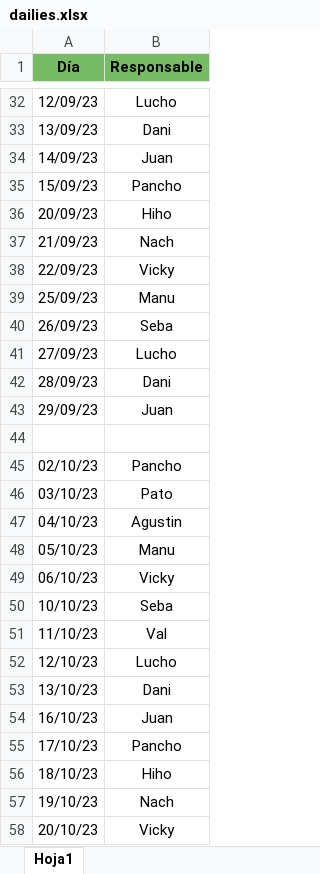
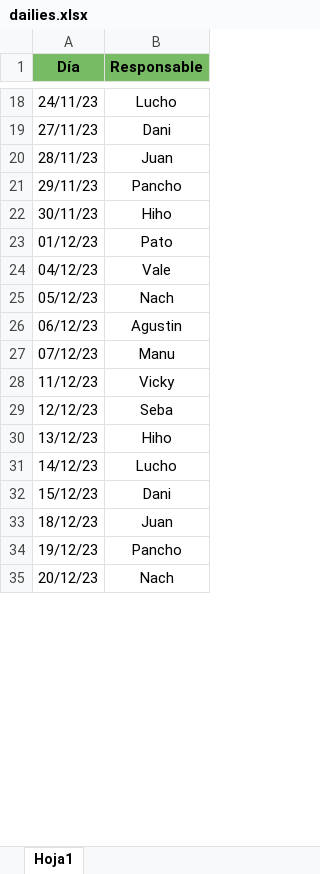
Before and after one commit to daraya-reservo/reserbot, an Excel workbook: dailies.xlsx, sheet Hoja1, drawn as a sheet; only a part is shown, gaps mark what is left out; values as stored, in another font and other column widths than the file's, no borders; removed rows and columns are numbered as before the commit, all else as after; the diff covers the shown part only; the diff names each change by its address in the sheet, - before the commit and + after, or states it on an @@ line.

Commit message:
Update dailies.xlsx

```diff
--- a/dailies.xlsx (sheet Hoja1)
+++ b/dailies.xlsx (sheet Hoja1)
-A18 (Día): 12/09/23
+A18 (Día): 24/11/23
-A19 (Día): 13/09/23
+A19 (Día): 27/11/23
-A20 (Día): 14/09/23
+A20 (Día): 28/11/23
-A21 (Día): 15/09/23
+A21 (Día): 29/11/23
-A22 (Día): 20/09/23
+A22 (Día): 30/11/23
+row 23: 01/12/23 | Pato
+row 24: 04/12/23 | Vale
-A25 (Día): 21/09/23
+A25 (Día): 05/12/23
-row 38: 22/09/23 | Vicky
-row 39: 25/09/23 | Manu
-row 40: 26/09/23 | Seba
-row 41: 27/09/23 | Lucho
-row 42: 28/09/23 | Dani
-row 43: 29/09/23 | Juan
-row 44: (empty)
-row 45: 02/10/23 | Pancho
-row 46: 03/10/23 | Pato
-A26 (Día): 04/10/23
+A26 (Día): 06/12/23
-A27 (Día): 05/10/23
+A27 (Día): 07/12/23
-A28 (Día): 06/10/23
+A28 (Día): 11/12/23
-A29 (Día): 10/10/23
+A29 (Día): 12/12/23
-row 51: 11/10/23 | Val
+row 30: 13/12/23 | Hiho
-A31 (Día): 12/10/23
+A31 (Día): 14/12/23
-A32 (Día): 13/10/23
+A32 (Día): 15/12/23
-A33 (Día): 16/10/23
+A33 (Día): 18/12/23
-A34 (Día): 17/10/23
+A34 (Día): 19/12/23
-row 56: 18/10/23 | Hiho
-A35 (Día): 19/10/23
+A35 (Día): 20/12/23
-row 58: 20/10/23 | Vicky
```
Also changed, not shown: 10 added rows, 24 removed rows and 12 edited cells elsewhere in this sheet.
